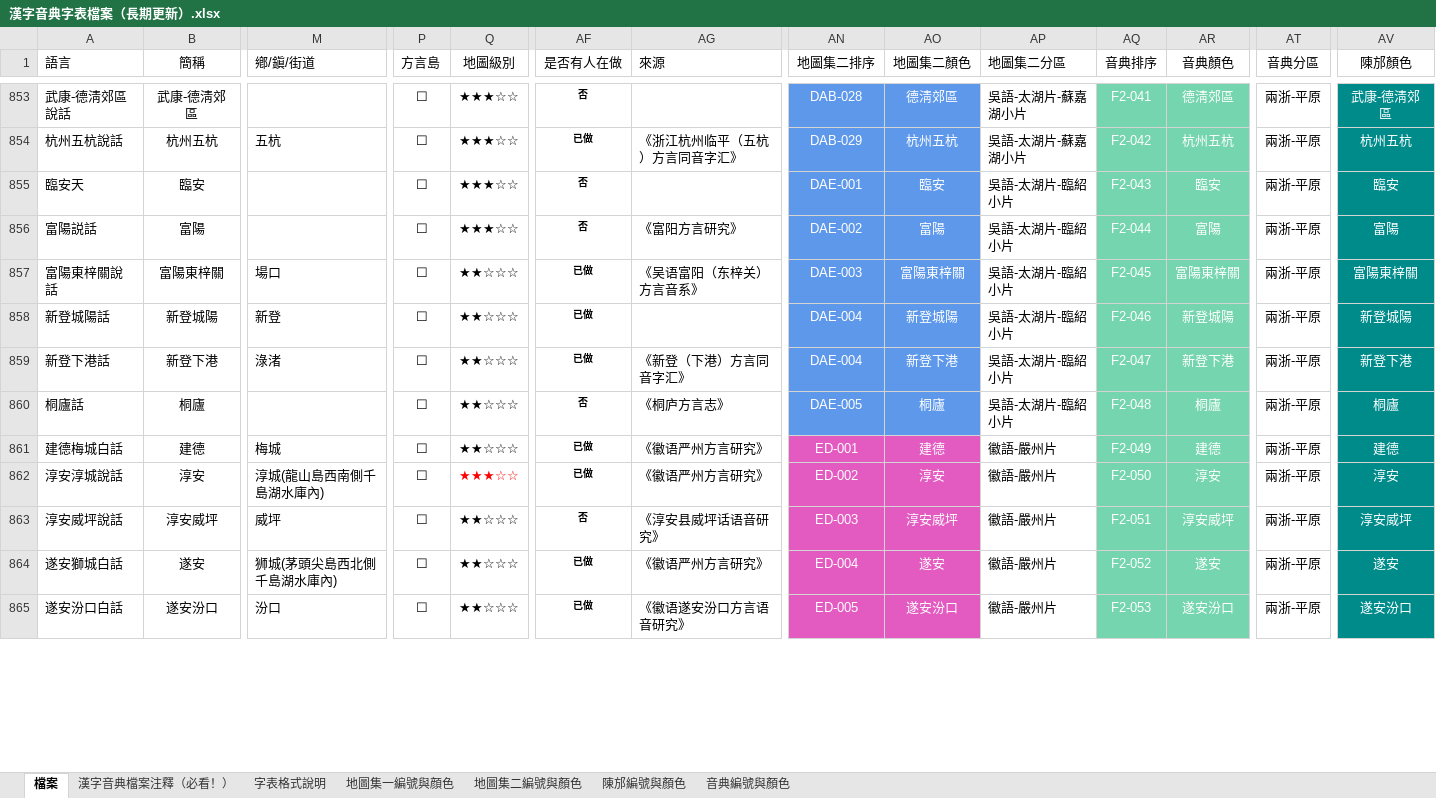
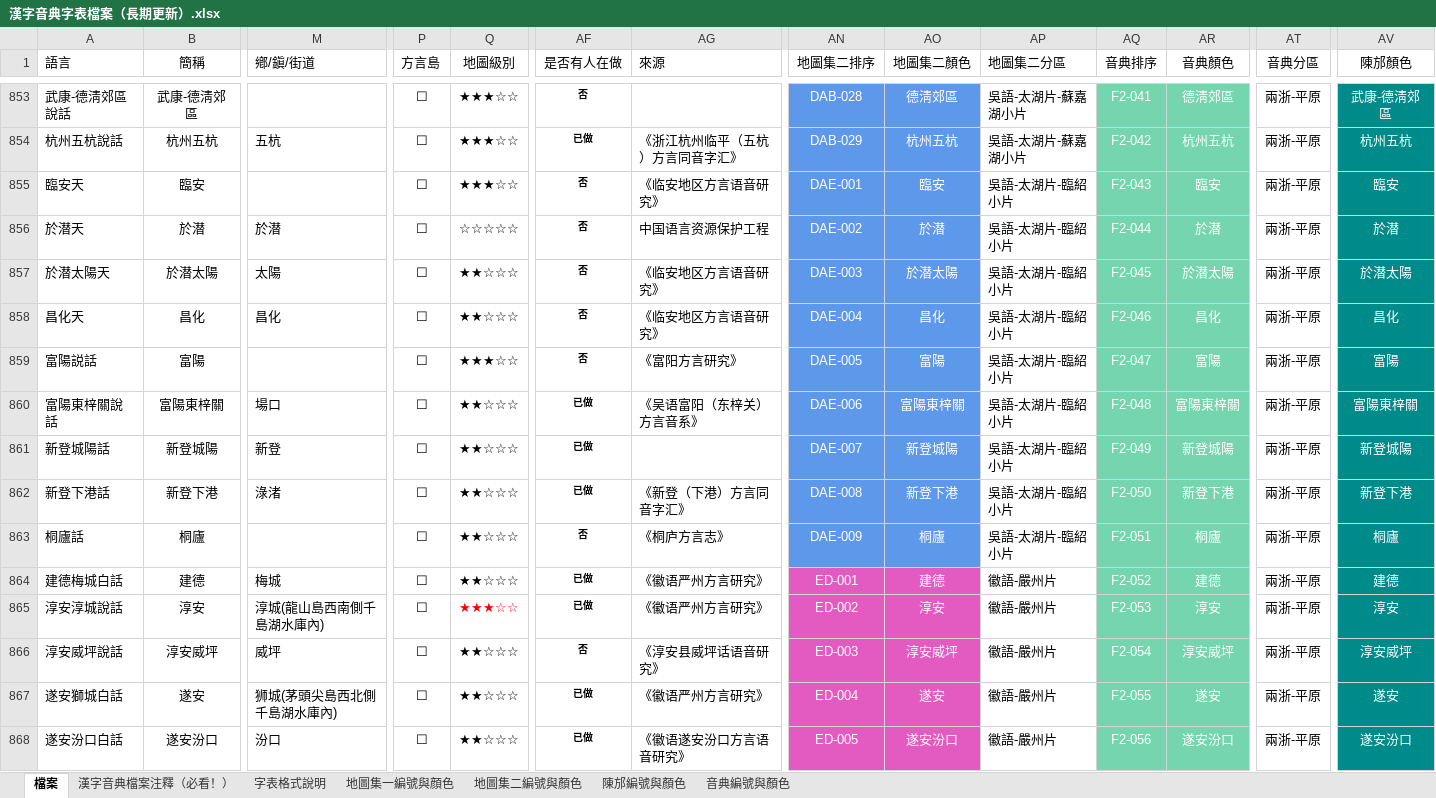
Before and after one commit to osfans/MCPDict, an Excel workbook: tools/漢字音典字表檔案（長期更新）.xlsx, sheet 檔案, drawn as a sheet; only a part is shown, gaps mark what is left out; values as stored, in another font and other column widths than the file's, no borders; addresses are those after the commit; rows hold the shown columns only; the diff covers the shown part only; the diff names each change by its address in the sheet, - before the commit and + after, or states it on an @@ line.

```diff
--- a/tools/漢字音典字表檔案（長期更新）.xlsx (sheet 檔案)
+++ b/tools/漢字音典字表檔案（長期更新）.xlsx (sheet 檔案)
-AG855 (來源): (empty)
+AG855 (來源): 《临安地区方言语音研究》
+row 856: 於潜天 | 於潜 | 於潜 | ☐ | ☆☆☆☆☆ | 否 | 中国语言资源保护工程 | DAE-002 | 於潜 | 吳語-太湖片-臨紹小片 | F2-044 | 於潜 | 兩浙-平原 | 於潜
+row 857: 於潜太陽天 | 於潜太陽 | 太陽 | ☐ | ★★☆☆☆ | 否 | 《临安地区方言语音研究》 | DAE-003 | 於潜太陽 | 吳語-太湖片-臨紹小片 | F2-045 | 於潜太陽 | 兩浙-平原 | 於潜太陽
+row 858: 昌化天 | 昌化 | 昌化 | ☐ | ★★☆☆☆ | 否 | 《临安地区方言语音研究》 | DAE-004 | 昌化 | 吳語-太湖片-臨紹小片 | F2-046 | 昌化 | 兩浙-平原 | 昌化
-AN859 (地圖集二排序): DAE-002
+AN859 (地圖集二排序): DAE-005
-AQ859 (音典排序): F2-044
+AQ859 (音典排序): F2-047
-AN860 (地圖集二排序): DAE-003
+AN860 (地圖集二排序): DAE-006
-AQ860 (音典排序): F2-045
+AQ860 (音典排序): F2-048
-AN861 (地圖集二排序): DAE-004
+AN861 (地圖集二排序): DAE-007
-AQ861 (音典排序): F2-046
+AQ861 (音典排序): F2-049
-AN862 (地圖集二排序): DAE-004
+AN862 (地圖集二排序): DAE-008
-AQ862 (音典排序): F2-047
+AQ862 (音典排序): F2-050
-AN863 (地圖集二排序): DAE-005
+AN863 (地圖集二排序): DAE-009
-AQ863 (音典排序): F2-048
+AQ863 (音典排序): F2-051
-AQ864 (音典排序): F2-049
+AQ864 (音典排序): F2-052
-AQ865 (音典排序): F2-050
+AQ865 (音典排序): F2-053
-AQ866 (音典排序): F2-051
+AQ866 (音典排序): F2-054
-AQ867 (音典排序): F2-052
+AQ867 (音典排序): F2-055
-AQ868 (音典排序): F2-053
+AQ868 (音典排序): F2-056
```
Also changed, not shown: 1 added row and 117 edited cells elsewhere in this sheet, 28 other files.
